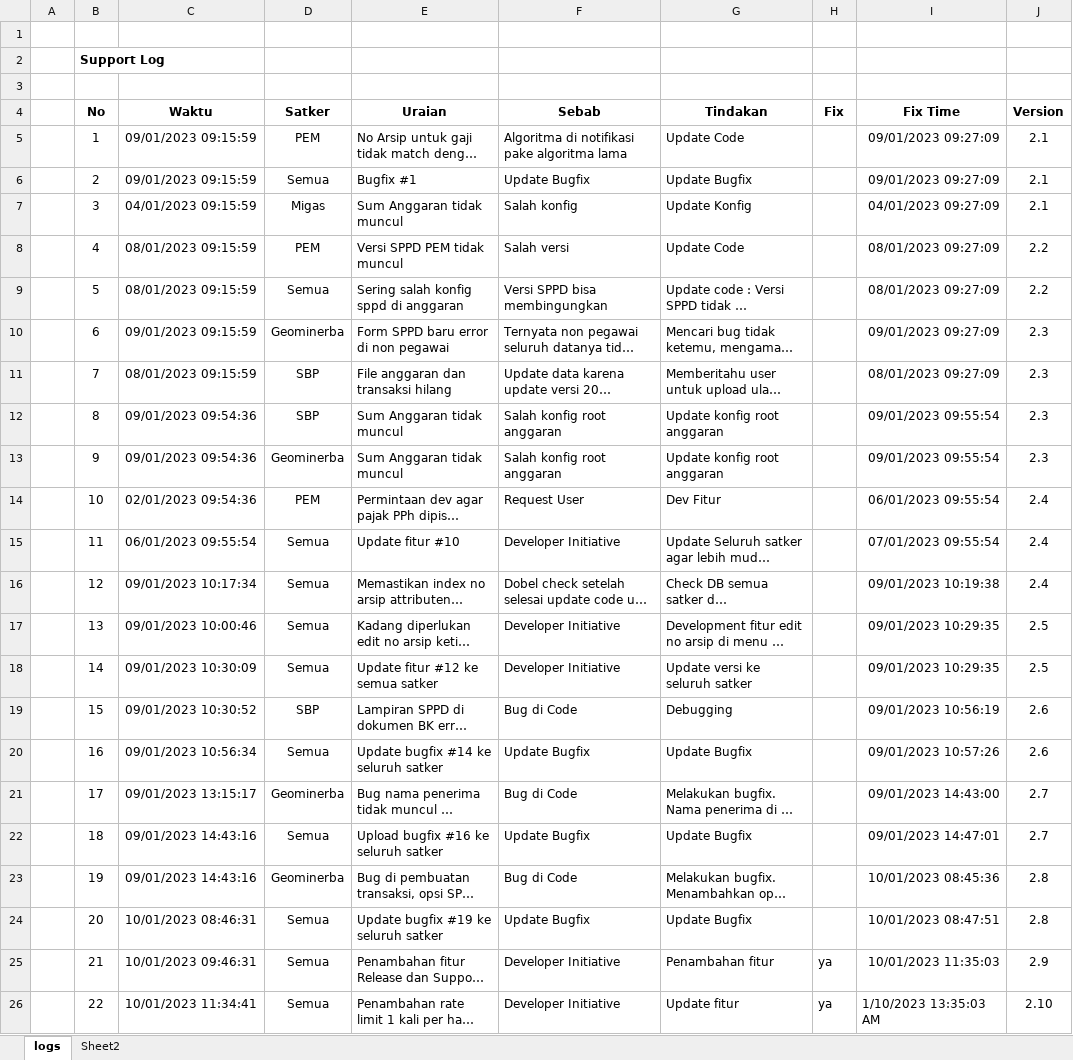
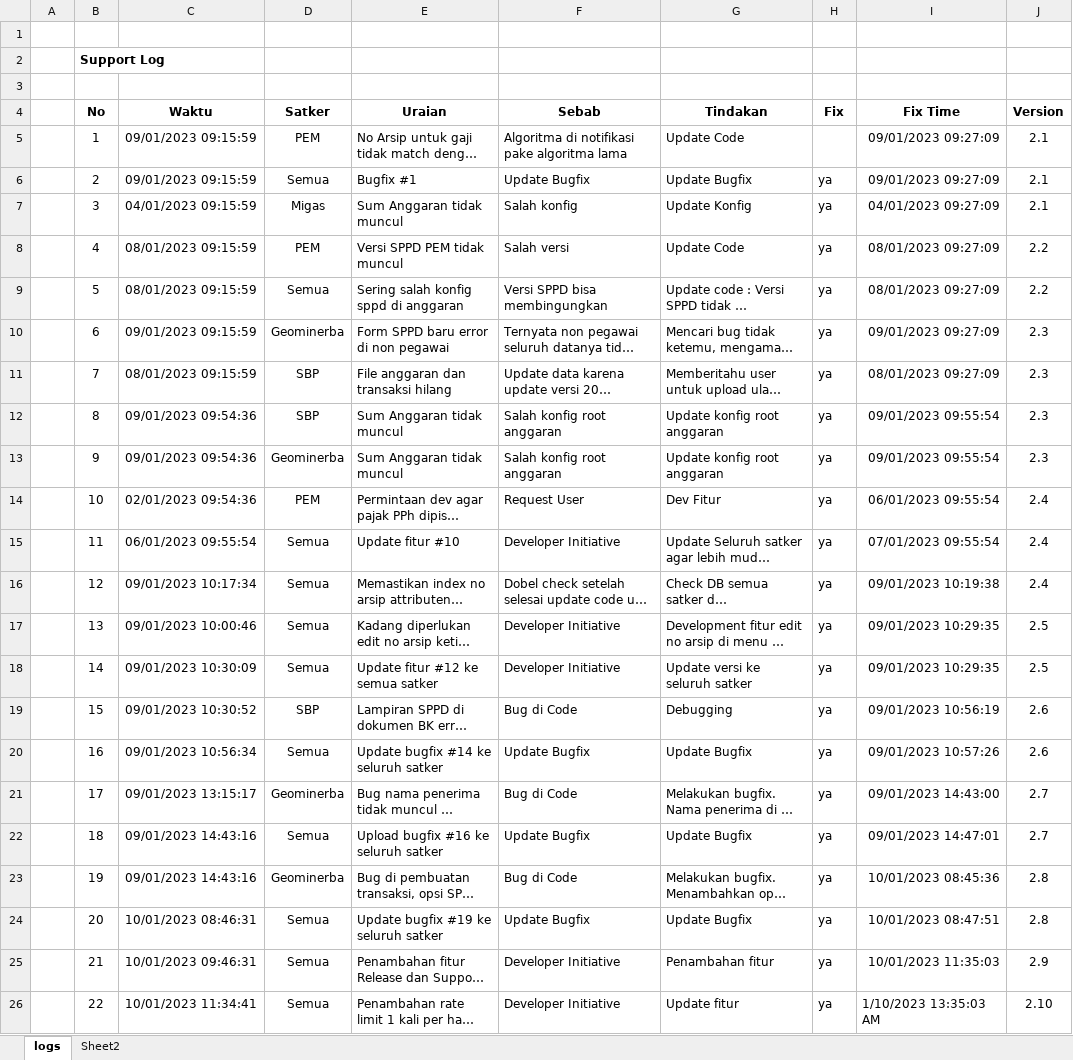
Before and after one commit to Faridalim/sik_release_note, an Excel workbook: SIK_RELEASE_NOTES.xlsx, sheet logs, drawn as a sheet; only a part is shown; long unchanged cells end in …; values as stored, in another font and other column widths than the file's, no borders; charts and pictures not drawn; the diff covers the shown part only; the diff names each change by its address in the sheet, - before the commit and + after, or states it on an @@ line.

```diff
--- a/SIK_RELEASE_NOTES.xlsx (sheet logs)
+++ b/SIK_RELEASE_NOTES.xlsx (sheet logs)
-H6:H24 (Fix): (empty)
+H6:H24 (Fix): ya
```
Also changed, not shown: 7 added rows elsewhere in this sheet, charts or pictures.
